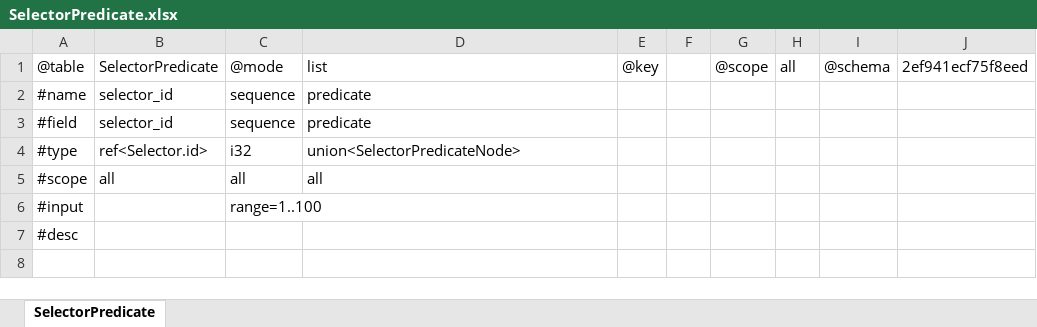
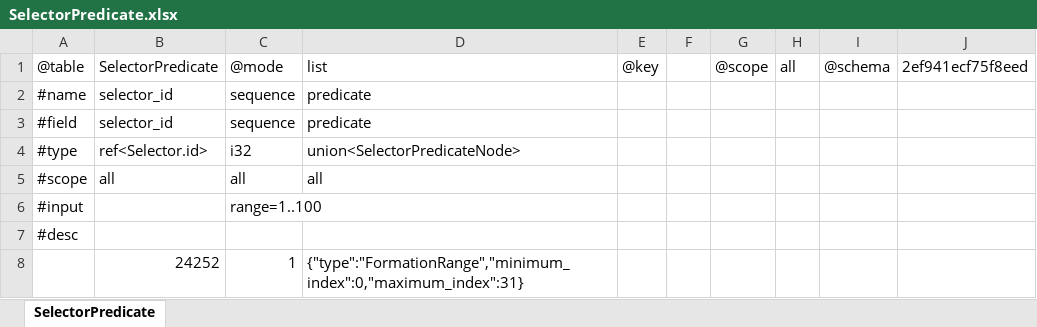
Before and after one commit to realm-labs/starclock, an Excel workbook: config/data/SelectorPredicate.xlsx, sheet SelectorPredicate, drawn as a sheet; values as stored, in another font and other column widths than the file's, no borders; the diff names each change by its address in the sheet, - before the commit and + after, or states it on an @@ line.

Commit message:
feat(combat): G07-P1-B2 execute selectors

```diff
--- a/config/data/SelectorPredicate.xlsx (sheet SelectorPredicate)
+++ b/config/data/SelectorPredicate.xlsx (sheet SelectorPredicate)
+row 8:  | 24252 | 1 | {"type":"FormationRange","minimum_index":0,"maximum_index":31}
```
Also changed, not shown: 30 other files.
